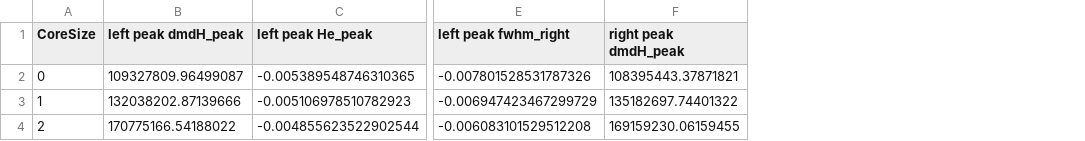
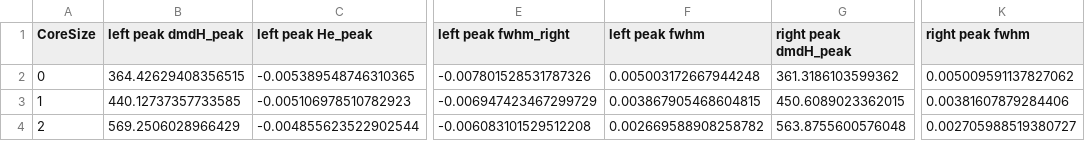
Before and after one commit to AbrahamAzizi/MPI-StochasticLangevinModel, a CSV file: FieldEffect/data/fwhm_peaks_Core35.csv, drawn as a sheet; only a part is shown, gaps mark what is left out; addresses are those after the commit; the diff names each change by its address in the sheet, - before the commit and + after, or states it on an @@ line.

```diff
--- a/FieldEffect/data/fwhm_peaks_Core35.csv
+++ b/FieldEffect/data/fwhm_peaks_Core35.csv
+column F (left peak fwhm), rows 2-4: 0.005003172667944248 | 0.003867905468604815 | 0.002669588908258782
+column K (right peak fwhm), rows 2-4: 0.005009591137827062 | 0.00381607879284406 | 0.002705988519380727
-B2 (left peak dmdH_peak): 109327809.96499087
+B2 (left peak dmdH_peak): 364.42629408356515
-G2 (right peak dmdH_peak): 108395443.37871821
+G2 (right peak dmdH_peak): 361.3186103599362
-B3 (left peak dmdH_peak): 132038202.87139666
+B3 (left peak dmdH_peak): 440.12737357733585
-G3 (right peak dmdH_peak): 135182697.74401322
+G3 (right peak dmdH_peak): 450.6089023362015
-B4 (left peak dmdH_peak): 170775166.54188022
+B4 (left peak dmdH_peak): 569.2506028966429
-G4 (right peak dmdH_peak): 169159230.06159455
+G4 (right peak dmdH_peak): 563.8755600576048
```
Also changed, not shown: FieldEffect/data/fwhm_peaks_Core25.csv, FieldEffect/data/fwhm_peaks_Core30.csv.
